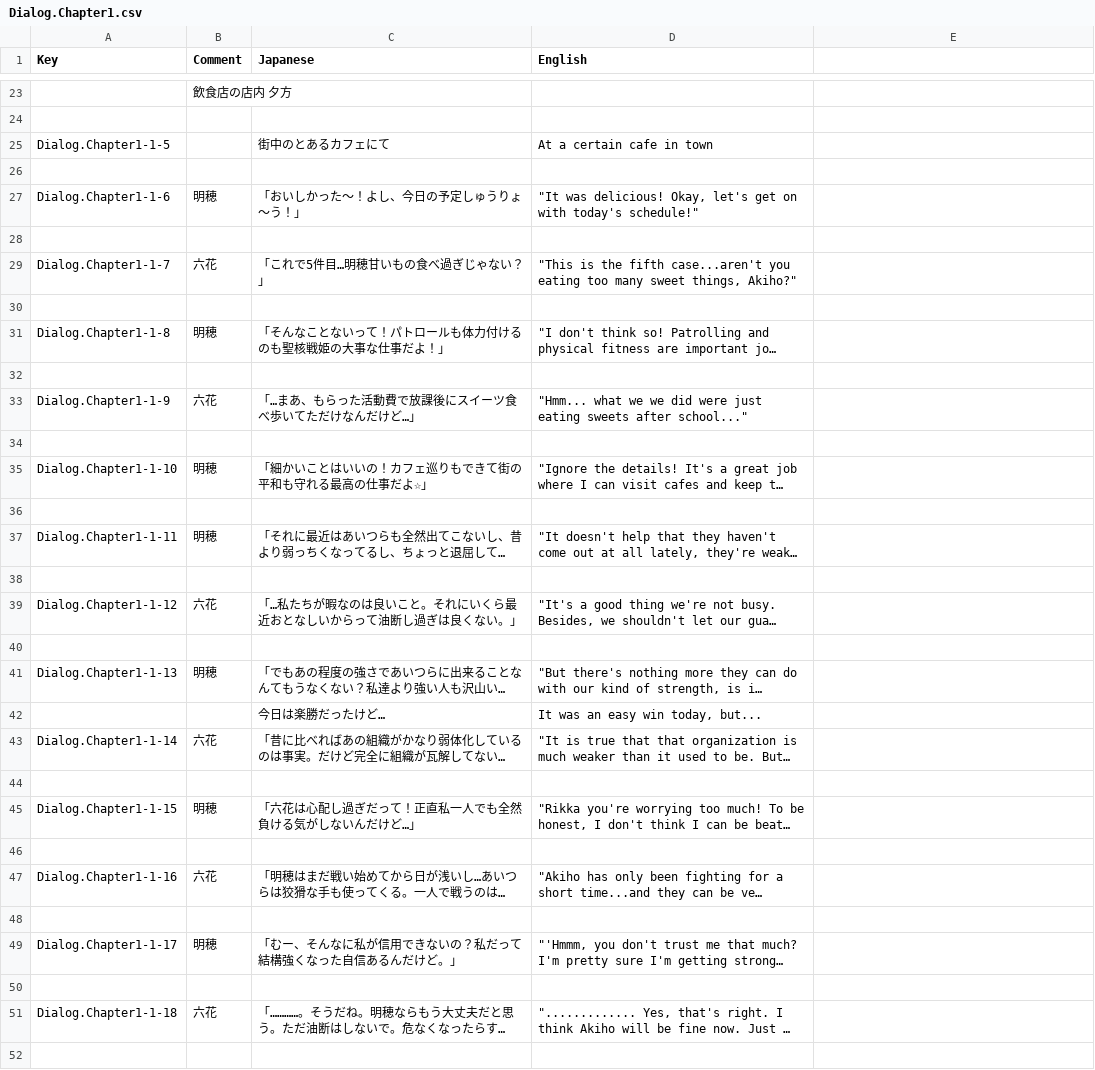
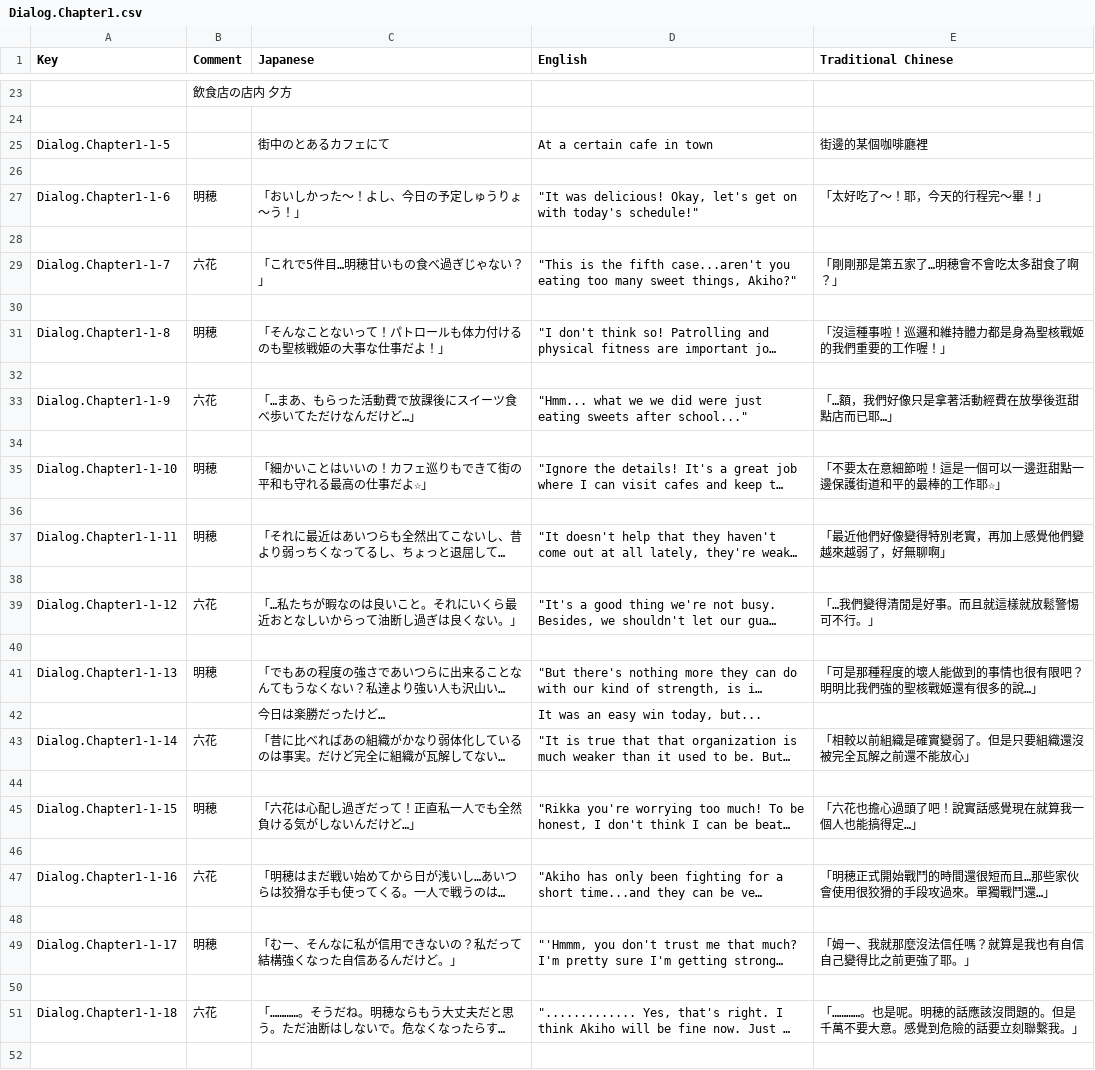
Before and after one commit to maryphun/magicheroines, a CSV file: Assets/Resources/LocalizationSheet/Dialog.Chapter1.csv, drawn as a sheet; only a part is shown, gaps mark what is left out; long unchanged cells end in …; the diff covers the shown part only; the diff names each change by its address in the sheet, - before the commit and + after, or states it on an @@ line.

```diff
--- a/Assets/Resources/LocalizationSheet/Dialog.Chapter1.csv
+++ b/Assets/Resources/LocalizationSheet/Dialog.Chapter1.csv
-E1: (empty)
+E1: Traditional Chinese
-E25 (Traditional Chinese): (empty)
+E25 (Traditional Chinese): 街邊的某個咖啡廳裡
-E27 (Traditional Chinese): (empty)
+E27 (Traditional Chinese): 「太好吃了～！耶，今天的行程完～畢！」
-E29 (Traditional Chinese): (empty)
+E29 (Traditional Chinese): 「剛剛那是第五家了…明穂會不會吃太多甜食了啊？」
-E31 (Traditional Chinese): (empty)
+E31 (Traditional Chinese): 「沒這種事啦！巡邏和維持體力都是身為聖核戰姬的我們重要的工作喔！」
-E33 (Traditional Chinese): (empty)
+E33 (Traditional Chinese): 「…額，我們好像只是拿著活動經費在放學後逛甜點店而已耶…」
-E35 (Traditional Chinese): (empty)
+E35 (Traditional Chinese): 「不要太在意細節啦！這是一個可以一邊逛甜點一邊保護街道和平的最棒的工作耶☆」
-E37 (Traditional Chinese): (empty)
+E37 (Traditional Chinese): 「最近他們好像變得特別老實，再加上感覺他們變越來越弱了，好無聊啊」
-E39 (Traditional Chinese): (empty)
+E39 (Traditional Chinese): 「…我們變得清閒是好事。而且就這樣就放鬆警惕可不行。」
-E41 (Traditional Chinese): (empty)
+E41 (Traditional Chinese): 「可是那種程度的壞人能做到的事情也很有限吧？明明比我們強的聖核戰姬還有很多的說…」
-E43 (Traditional Chinese): (empty)
+E43 (Traditional Chinese): 「相較以前組織是確實變弱了。但是只要組織還沒被完全瓦解之前還不能放心」
-E45 (Traditional Chinese): (empty)
+E45 (Traditional Chinese): 「六花也擔心過頭了吧！說實話感覺現在就算我一個人也能搞得定…」
-E47 (Traditional Chinese): (empty)
+E47 (Traditional Chinese): 「明穂正式開始戰鬥的時間還很短而且…那些家伙會使用很狡猾的手段攻過來。單獨戰鬥還…」
-E49 (Traditional Chinese): (empty)
+E49 (Traditional Chinese): 「姆ー、我就那麼沒法信任嗎？就算是我也有自信自己變得比之前更強了耶。」
-E51 (Traditional Chinese): (empty)
+E51 (Traditional Chinese): 「…………。也是呢。明穂的話應該沒問題的。但是千萬不要大意。感覺到危險的話要立刻聯繫我。」
```
Also changed, not shown: 24 edited cells elsewhere in this file, Assets/Resources/LocalizationSheet/Dialog.Tutorial.csv, Assets/Resources/LocalizationSheet/System.csv, 26 other files.
